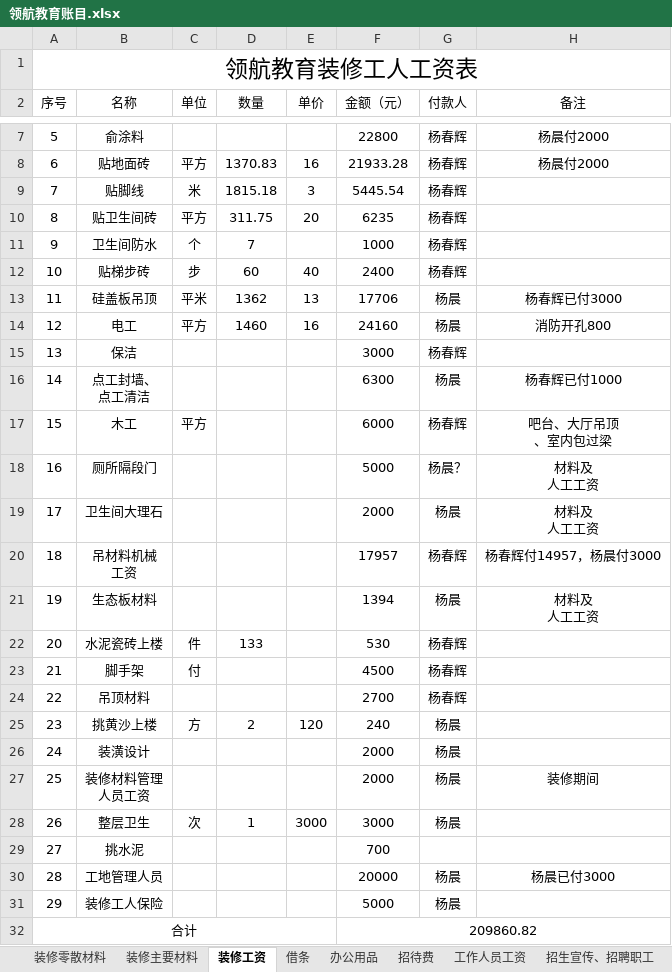
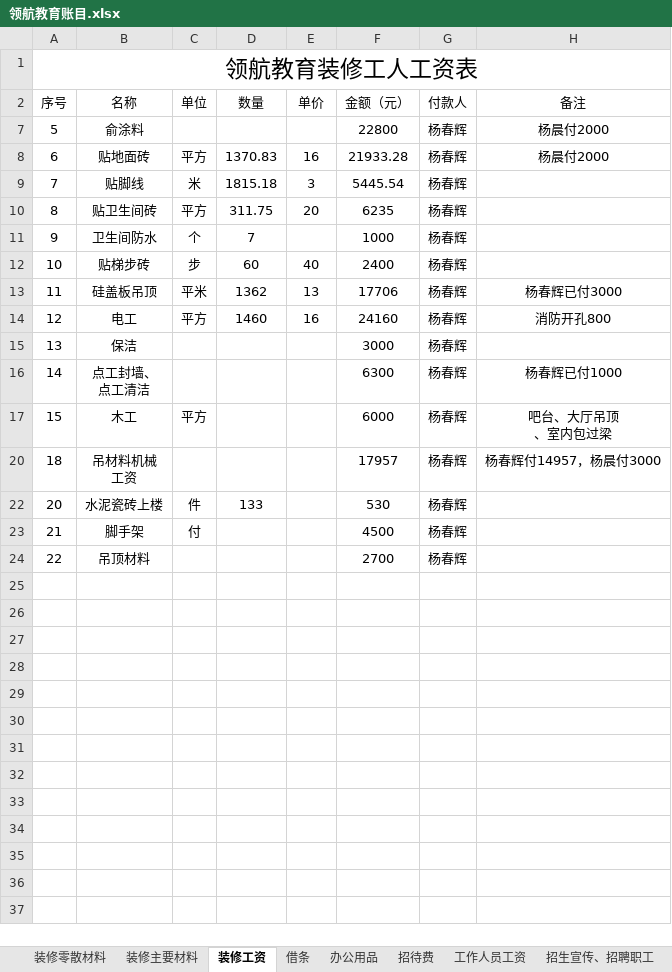
Before and after one commit to SolidFighter/LH_EDU, an Excel workbook: 开支收入/领航教育账目.xlsx, sheet 装修工资, drawn as a sheet; only a part is shown, gaps mark what is left out; values as stored, in another font and other column widths than the file's, no borders; ↵ is a line break in a cell; the diff covers the shown part only; the diff names each change by its address in the sheet, - before the commit and + after, or states it on an @@ line.

```diff
--- a/开支收入/领航教育账目.xlsx (sheet 装修工资)
+++ b/开支收入/领航教育账目.xlsx (sheet 装修工资)
-G13:G14 (付款人): 杨晨
+G13:G14 (付款人): 杨春辉
-G16 (付款人): 杨晨
+G16 (付款人): 杨春辉
@@ row 18 hidden: 16 | 厕所隔段门 |  |  |  | 5000 | 杨晨？ | 材料及 ↵ 人工工资 @@
@@ row 19 hidden: 17 | 卫生间大理石 |  |  |  | 2000 | 杨晨 | 材料及 ↵ 人工工资 @@
@@ row 21 hidden: 19 | 生态板材料 |  |  |  | 1394 | 杨晨 | 材料及 ↵ 人工工资 @@
@@ row 25 hidden: 23 | 挑黄沙上楼 | 方 | 2 | 120 | 240 | 杨晨 @@
@@ row 26 hidden: 24 | 装潢设计 |  |  |  | 2000 | 杨晨 @@
@@ row 27 hidden: 25 | 装修材料管理 ↵ 人员工资 |  |  |  | 2000 | 杨晨 | 装修期间 @@
@@ row 28 hidden: 26 | 整层卫生 | 次 | 1 | 3000 | 3000 | 杨晨 @@
-row 29: 27 | 挑水泥 |  |  |  | 700
@@ row 30 hidden: 28 | 工地管理人员 |  |  |  | 20000 | 杨晨 | 杨晨已付3000 @@
@@ row 31 hidden: 29 | 装修工人保险 |  |  |  | 5000 | 杨晨 @@
@@ row 32 hidden: 合计 |  |  |  |  | 209860.82 @@
```
Also changed, not shown: 3 removed rows and 1 hidden or unhidden row elsewhere in this sheet, sheet 装修主要材料, sheet 工作人员工资, sheet 办公用品, formulas that keep their value, hidden cells.
